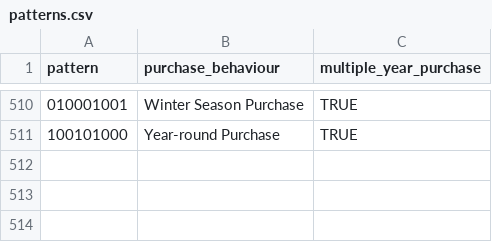
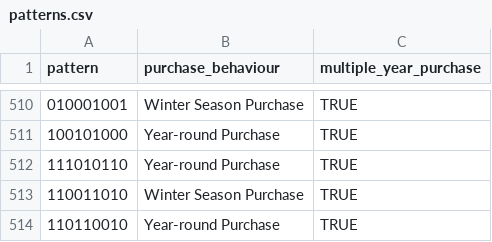
Before and after one commit to sachaplaye/rfm-lifecycle-segmentation, a CSV file: notebooks/patterns.csv, drawn as a sheet; only a part is shown, gaps mark what is left out; the diff names each change by its address in the sheet, - before the commit and + after, or states it on an @@ line.

```diff
--- a/notebooks/patterns.csv
+++ b/notebooks/patterns.csv
+row 512: 111010110 | Year-round Purchase | TRUE
+row 513: 110011010 | Winter Season Purchase | TRUE
+row 514: 110110010 | Year-round Purchase | TRUE
```
Also changed, not shown: 3 other files.
